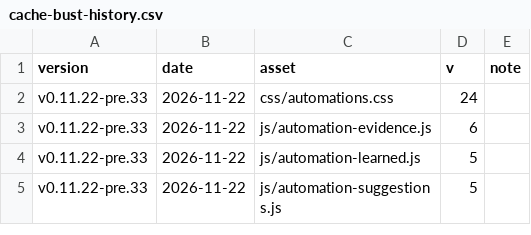
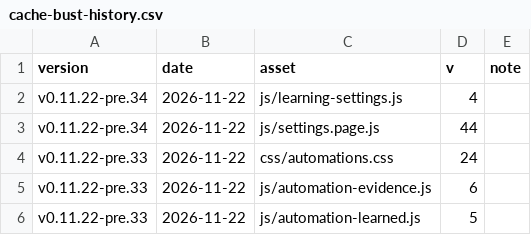
Before and after one commit to Developer-Simon/energy-node, a CSV file: dashboard/internal/webui/cache-bust-history.csv, drawn as a sheet; only a part is shown; the shorter side is filled out with more unchanged rows; the diff names each change by its address in the sheet, - before the commit and + after, or states it on an @@ line.

```diff
--- a/dashboard/internal/webui/cache-bust-history.csv
+++ b/dashboard/internal/webui/cache-bust-history.csv
+row 2: v0.11.22-pre.34 | 2026-11-22 | js/learning-settings.js | 4
+row 3: v0.11.22-pre.34 | 2026-11-22 | js/settings.page.js | 44
```
Also changed, not shown: 40 other files.
